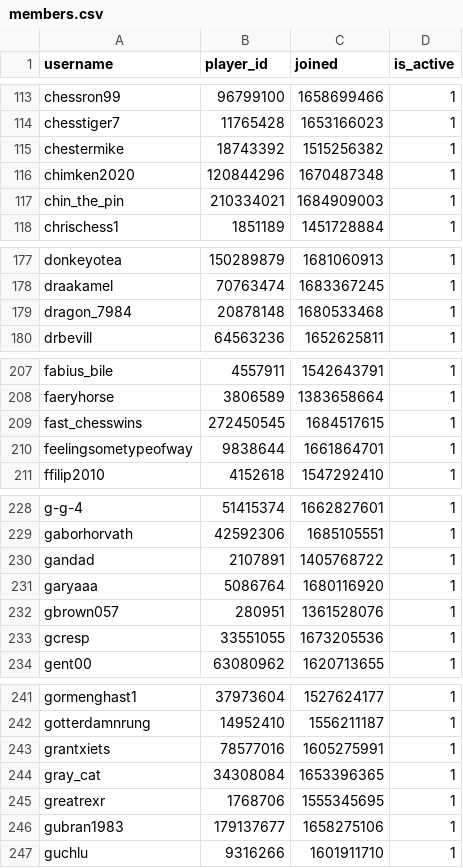
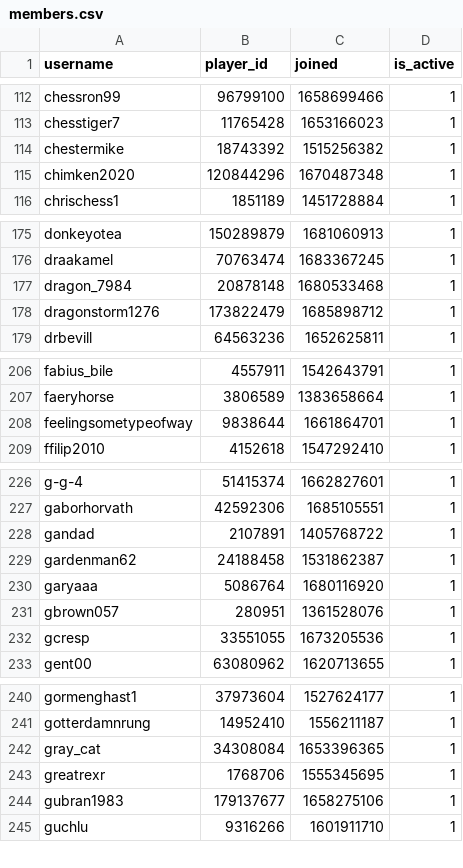
Before and after one commit to Sootopolis/chess-club-admin-system, a CSV file: csv_files/the-great-british-empire/members.csv, drawn as a sheet; only a part is shown, gaps mark what is left out; the diff covers the shown part only.

```diff
--- a/csv_files/the-great-british-empire/members.csv
+++ b/csv_files/the-great-british-empire/members.csv
@@ -116,3 +115,2 @@ chestermike,18743392,1515256382,1
 chimken2020,120844296,1670487348,1
-chin_the_pin,210334021,1684909003,1
 chrischess1,1851189,1451728884,1
@@ -179,2 +177,3 @@ draakamel,70763474,1683367245,1
 dragon_7984,20878148,1680533468,1
+dragonstorm1276,173822479,1685898712,1
 drbevill,64563236,1652625811,1
@@ -208,3 +207,2 @@ fabius_bile,4557911,1542643791,1
 faeryhorse,3806589,1383658664,1
-fast_chesswins,272450545,1684517615,1
 feelingsometypeofway,9838644,1661864701,1
@@ -230,2 +228,3 @@ gaborhorvath,42592306,1685105551,1
 gandad,2107891,1405768722,1
+gardenman62,24188458,1531862387,1
 garyaaa,5086764,1680116920,1
@@ -242,3 +241,2 @@ gormenghast1,37973604,1527624177,1
 gotterdamnrung,14952410,1556211187,1
-grantxiets,78577016,1605275991,1
 gray_cat,34308084,1653396365,1
```
Also changed, not shown: 16 added rows and 12 removed rows elsewhere in this file.
